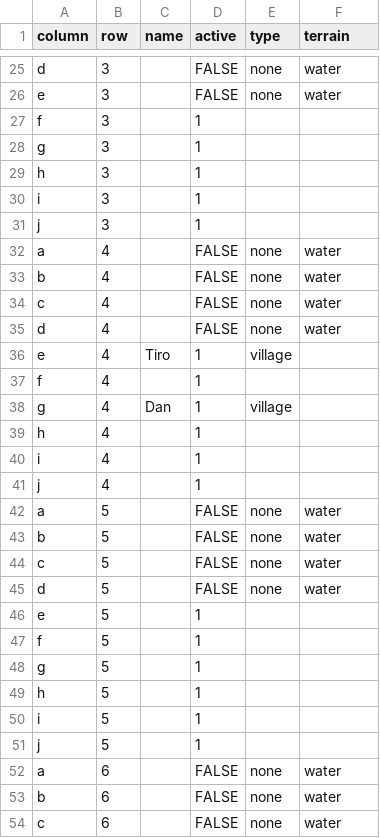
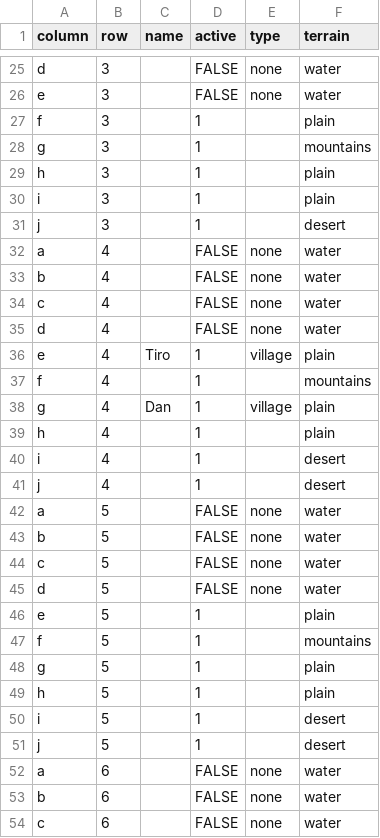
Before and after one commit to adamfoerster/promised-land, a CSV file: shared/src/commonMain/resources/hexagons.csv, drawn as a sheet; only a part is shown, gaps mark what is left out; the diff covers the shown part only.

Commit message:
feat: added terrain data to map

```diff
--- a/shared/src/commonMain/resources/hexagons.csv
+++ b/shared/src/commonMain/resources/hexagons.csv
@@ -26,7 +26,7 @@ d,3,,FALSE,none,water
 e,3,,FALSE,none,water
-f,3,,1,,
-g,3,,1,,
-h,3,,1,,
-i,3,,1,,
-j,3,,1,,
+f,3,,1,,plain
+g,3,,1,,mountains
+h,3,,1,,plain
+i,3,,1,,plain
+j,3,,1,,desert
 a,4,,FALSE,none,water
@@ -35,8 +35,8 @@ c,4,,FALSE,none,water
 d,4,,FALSE,none,water
-e,4,Tiro,1,village,
-f,4,,1,,
-g,4,Dan,1,village,
-h,4,,1,,
-i,4,,1,,
-j,4,,1,,
+e,4,Tiro,1,village,plain
+f,4,,1,,mountains
+g,4,Dan,1,village,plain
+h,4,,1,,plain
+i,4,,1,,desert
+j,4,,1,,desert
 a,5,,FALSE,none,water
@@ -45,8 +45,8 @@ c,5,,FALSE,none,water
 d,5,,FALSE,none,water
-e,5,,1,,
-f,5,,1,,
-g,5,,1,,
-h,5,,1,,
-i,5,,1,,
-j,5,,1,,
+e,5,,1,,plain
+f,5,,1,,mountains
+g,5,,1,,plain
+h,5,,1,,plain
+i,5,,1,,desert
+j,5,,1,,desert
 a,6,,FALSE,none,water
```
Also changed, not shown: 179 edited cells elsewhere in this file, 4 other files.
